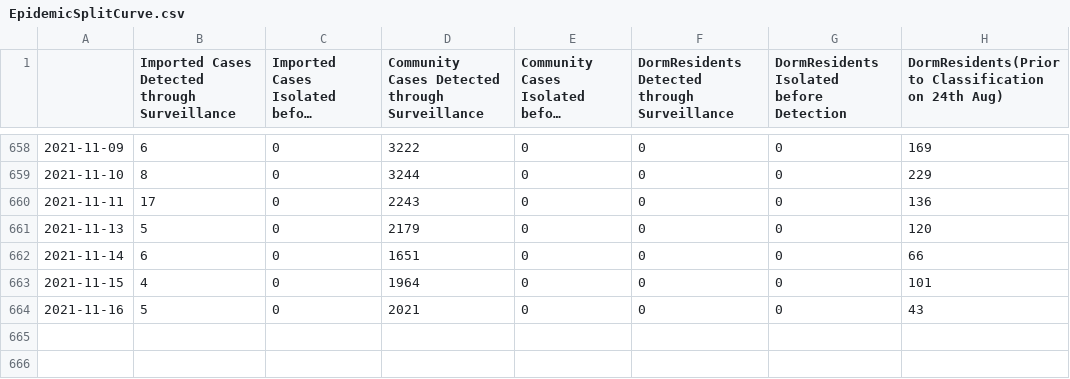
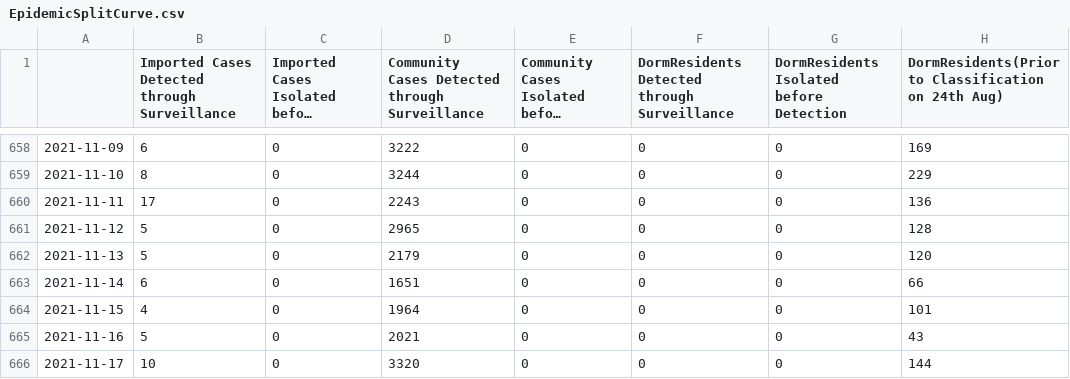
Before and after one commit to josesho/singapore-covid19-data, a CSV file: NumberOfCases/EpidemicSplitCurve.csv, drawn as a sheet; only a part is shown, gaps mark what is left out; long unchanged cells end in …; the diff names each change by its address in the sheet, - before the commit and + after, or states it on an @@ line.

Commit message:
Automated update of COVID-19 data.

```diff
--- a/NumberOfCases/EpidemicSplitCurve.csv
+++ b/NumberOfCases/EpidemicSplitCurve.csv
+row 661: 2021-11-12 | 5 | 0 | 2965 | 0 | 0 | 0 | 128
+row 666: 2021-11-17 | 10 | 0 | 3320 | 0 | 0 | 0 | 144
```
Also changed, not shown: CaseStatus/CaseStatus.csv, NumberOfCases/EpidemicCurve.csv, 4 other files.
